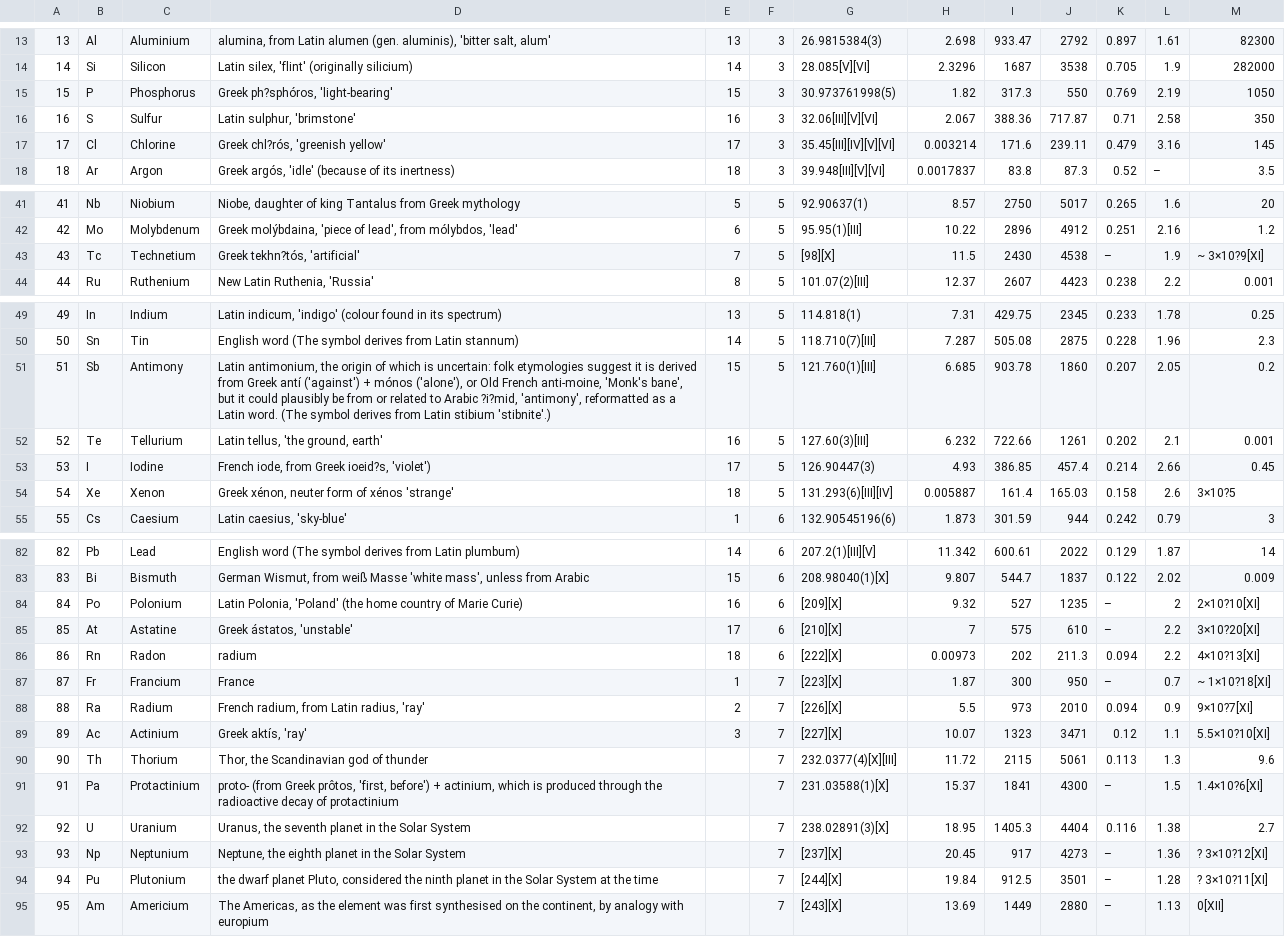
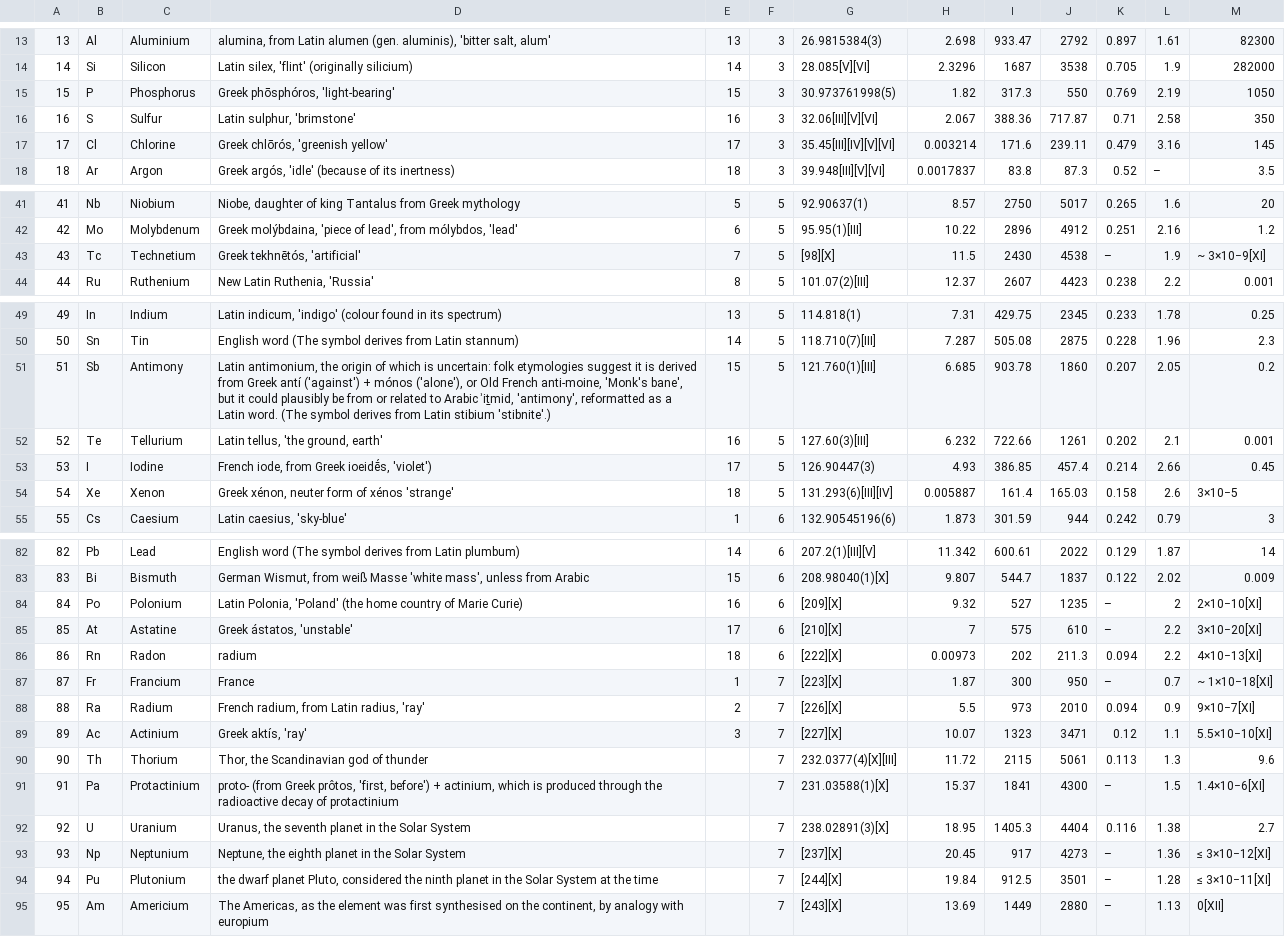
Before and after one commit to asweigart/PythonStdioGames, a CSV file: src/elements.csv, drawn as a sheet; only a part is shown, gaps mark what is left out; the diff covers the shown part only; the diff names each change by its address in the sheet, - before the commit and + after, or states it on an @@ line.

```diff
--- a/src/elements.csv
+++ b/src/elements.csv
-D15: Greek ph?sphóros, 'light-bearing'
+D15: Greek phōsphóros, 'light-bearing'
-D17: Greek chl?rós, 'greenish yellow'
+D17: Greek chlōrós, 'greenish yellow'
-D43: Greek tekhn?tós, 'artificial'
+D43: Greek tekhnētós, 'artificial'
-M43: ~ 3×10?9[XI]
+M43: ~ 3×10−9[XI]
-D51: …to Arabic ?i?mid, 'antimony', reformatted…
+D51: …to Arabic ʾiṯmid, 'antimony', reformatted…
-D53: French iode, from Greek ioeid?s, 'violet')
+D53: French iode, from Greek ioeidḗs, 'violet')
-M54: 3×10?5
+M54: 3×10−5
-M84: 2×10?10[XI]
+M84: 2×10−10[XI]
-M85: 3×10?20[XI]
+M85: 3×10−20[XI]
-M86: 4×10?13[XI]
+M86: 4×10−13[XI]
-M87: ~ 1×10?18[XI]
+M87: ~ 1×10−18[XI]
-M88: 9×10?7[XI]
+M88: 9×10−7[XI]
-M89: 5.5×10?10[XI]
+M89: 5.5×10−10[XI]
-M91: 1.4×10?6[XI]
+M91: 1.4×10−6[XI]
-M93: ? 3×10?12[XI]
+M93: ≤ 3×10−12[XI]
-M94: ? 3×10?11[XI]
+M94: ≤ 3×10−11[XI]
```
Also changed, not shown: 6 edited cells elsewhere in this file, 1 other file.
